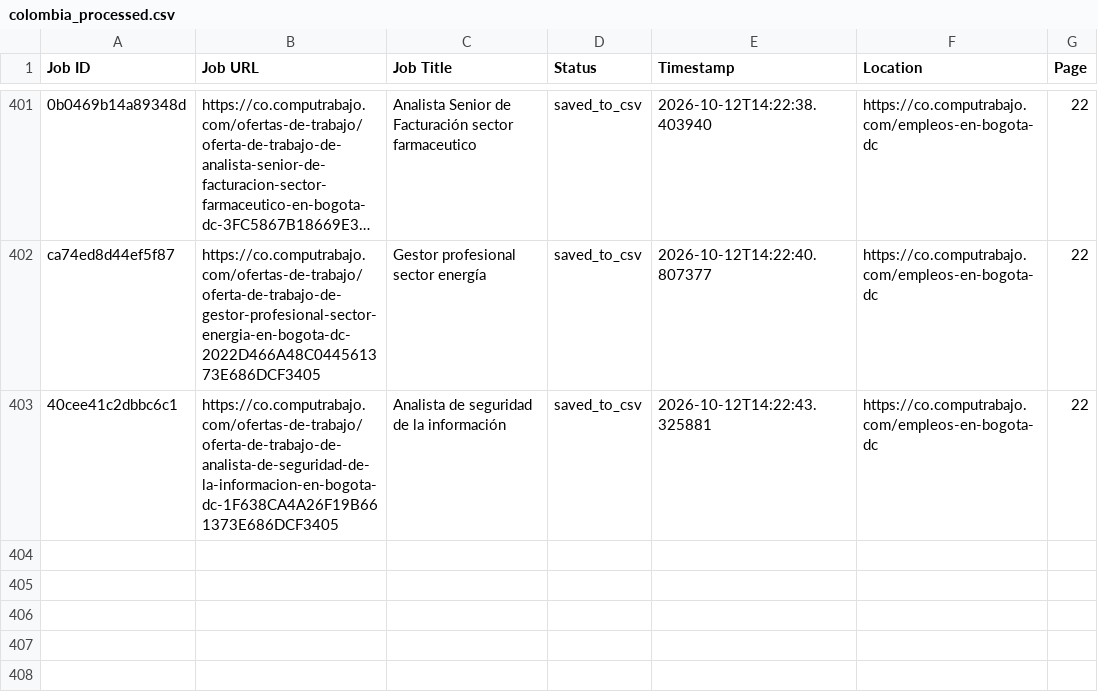
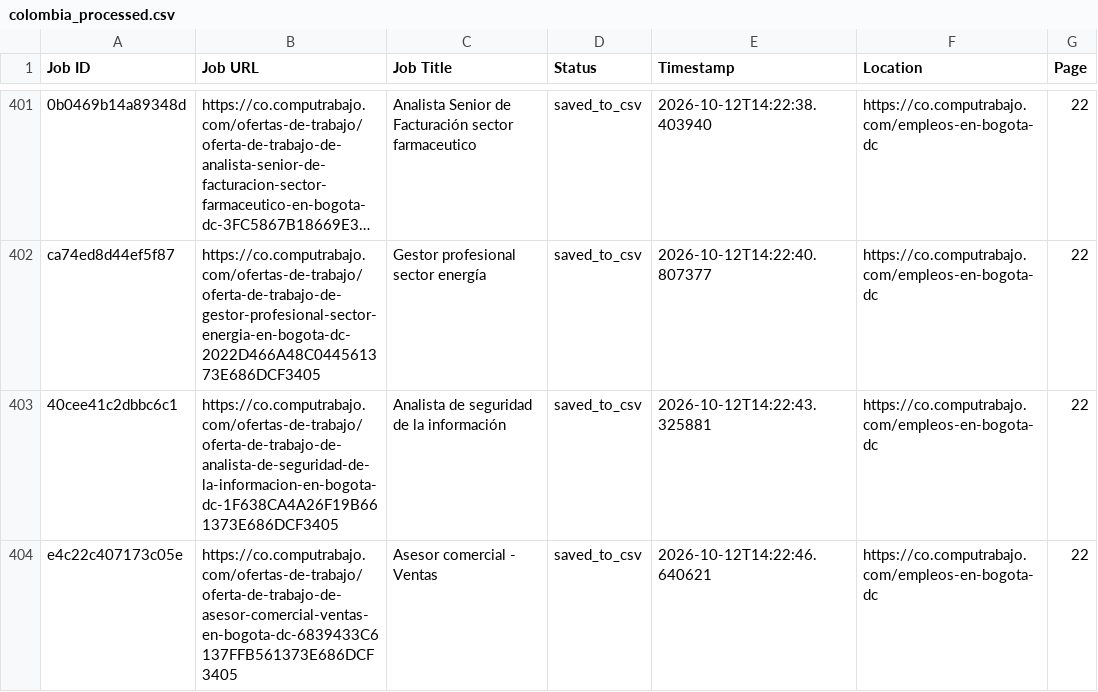
Before and after one commit to liliankason/computrabajo_colombia_scraper, a CSV file: colombia_processed.csv, drawn as a sheet; only a part is shown, gaps mark what is left out; long unchanged cells end in ….

```diff
--- a/colombia_processed.csv
+++ b/colombia_processed.csv
@@ -403 +403,2 @@ ca74ed8d44ef5f87,https://co.computrabajo.com/ofertas-de-trabajo/oferta-de-trabaj
 40cee41c2dbbc6c1,https://co.computrabajo.com/ofertas-de-trabajo/oferta-de-trabajo-de-analista-de-seguridad-de-la-informacion-en-bogota-dc-1F638CA4A26F19B661373E686DCF3405,Analista de seguridad de la información,saved_to_csv,2026-10-12T14:22:43.325881,https://co.computrabajo.com/empleos-en-bogota-dc,22
+e4c22c407173c05e,https://co.computrabajo.com/ofertas-de-trabajo/oferta-de-trabajo-de-asesor-comercial-ventas-en-bogota-dc-6839433C6137FFB561373E686DCF3405,Asesor comercial - Ventas,saved_to_csv,2026-10-12T14:22:46.640621,https://co.computrabajo.com/empleos-en-bogota-dc,22
```
Also changed, not shown: colombia_scraped_jobs.csv, 1 other file.
